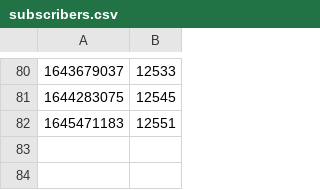
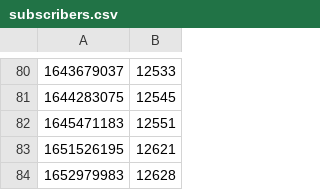
Before and after one commit to decredcommunity/social-media-stats, a CSV file: data/reddit.com/decred/subscribers.csv, drawn as a sheet; only a part is shown, gaps mark what is left out.

Commit message:
data: add DJ snap 20220502 and weekly 20220519

```diff
--- a/data/reddit.com/decred/subscribers.csv
+++ b/data/reddit.com/decred/subscribers.csv
@@ -82 +82,3 @@
 1645471183,12551
+1651526195,12621
+1652979983,12628
```
Also changed, not shown: data/matrix/matrix.decred.org/users-general.csv, data/t.me/Decred/users.csv, 38 other files.
